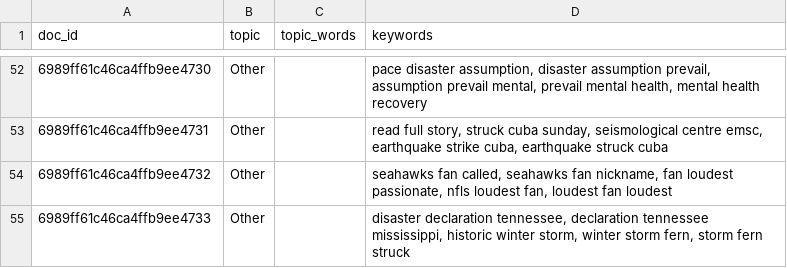
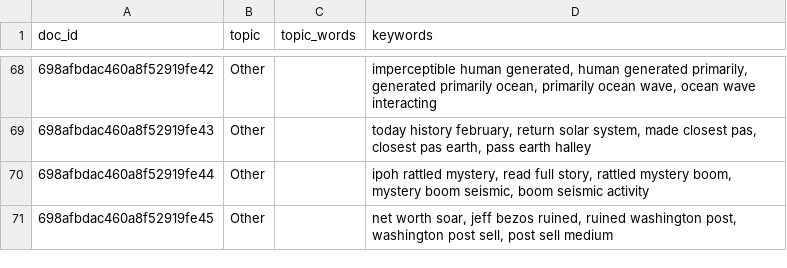
Before and after one commit to Deshawa77/world-pulse-research, a CSV file: topics_keywords_news.csv, drawn as a sheet; only a part is shown, gaps mark what is left out; the diff covers the shown part only.

```diff
--- a/topics_keywords_news.csv
+++ b/topics_keywords_news.csv
@@ -52,4 +68,4 @@ doc_id,topic,topic_words,keywords
-6989ff61c46ca4ffb9ee4730,Other,,"pace disaster assumption, disaster assumption prevail, assumption prevail mental, prevail mental health, mental health recovery"
-6989ff61c46ca4ffb9ee4731,Other,,"read full story, struck cuba sunday, seismological centre emsc, earthquake strike cuba, earthquake struck cuba"
-6989ff61c46ca4ffb9ee4732,Other,,"seahawks fan called, seahawks fan nickname, fan loudest passionate, nfls loudest fan, loudest fan loudest"
-6989ff61c46ca4ffb9ee4733,Other,,"disaster declaration tennessee, declaration tennessee mississippi, historic winter storm, winter storm fern, storm fern struck"
+698afbdac460a8f52919fe42,Other,,"imperceptible human generated, human generated primarily, generated primarily ocean, primarily ocean wave, ocean wave interacting"
+698afbdac460a8f52919fe43,Other,,"today history february, return solar system, made closest pas, closest pas earth, pass earth halley"
+698afbdac460a8f52919fe44,Other,,"ipoh rattled mystery, read full story, rattled mystery boom, mystery boom seismic, boom seismic activity"
+698afbdac460a8f52919fe45,Other,,"net worth soar, jeff bezos ruined, ruined washington post, washington post sell, post sell medium"
```
Also changed, not shown: 16 added rows and 46 edited cells elsewhere in this file, advanced_sentiment_wiki.csv, data/hourly_features.csv, 10 other files.
